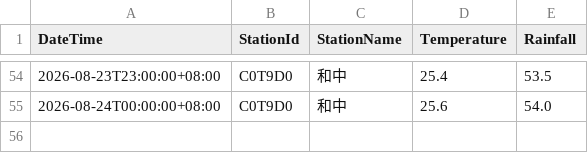
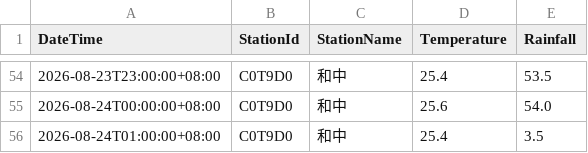
Before and after one commit to be-a-cell/weather-monitor, a CSV file: stations_data/C0T9D0_和中.csv, drawn as a sheet; only a part is shown, gaps mark what is left out.

```diff
--- a/stations_data/C0T9D0_和中.csv
+++ b/stations_data/C0T9D0_和中.csv
@@ -55 +55,2 @@
 2026-08-24T00:00:00+08:00,C0T9D0,和中,25.6,54.0
+2026-08-24T01:00:00+08:00,C0T9D0,和中,25.4,3.5
```
Also changed, not shown: stations_data/C0TA40_秀林.csv, stations_data/C0TA50_和仁.csv, 5 other files.
